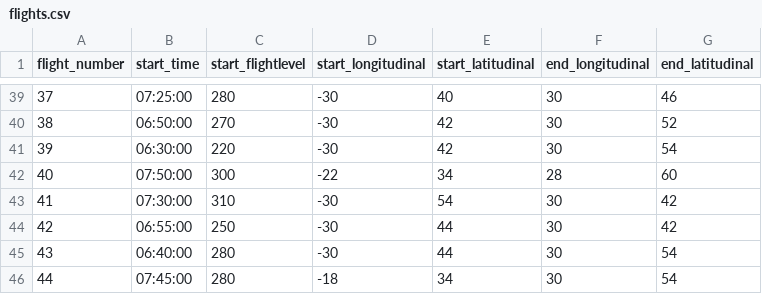
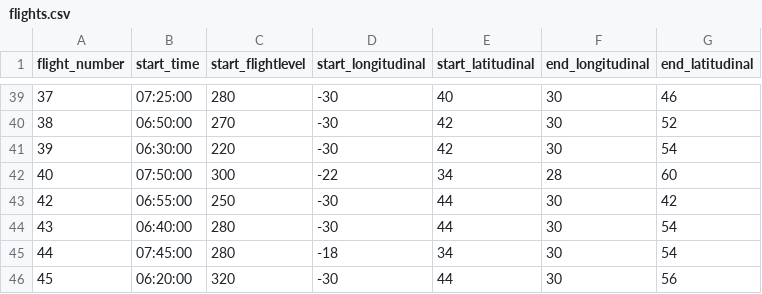
Before and after one commit to FelixFrohnertDB/Quantum-Challenge, a CSV file: data/flights.csv, drawn as a sheet; only a part is shown, gaps mark what is left out; the shorter side is filled out with more unchanged rows; the diff names each change by its address in the sheet, - before the commit and + after, or states it on an @@ line.

```diff
--- a/data/flights.csv
+++ b/data/flights.csv
-row 43: 41 | 07:30:00 | 310 | -30 | 54 | 30 | 42
```
Also changed, not shown: 1 other file.
